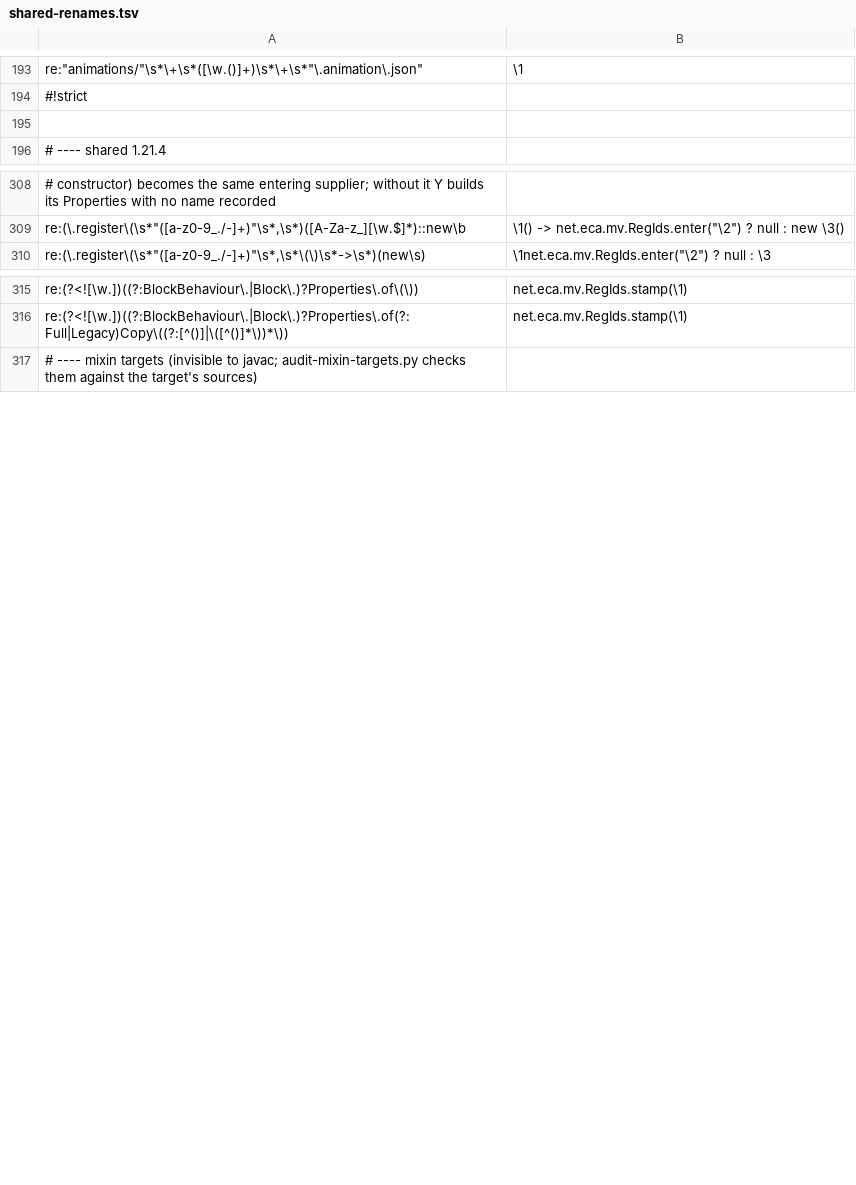
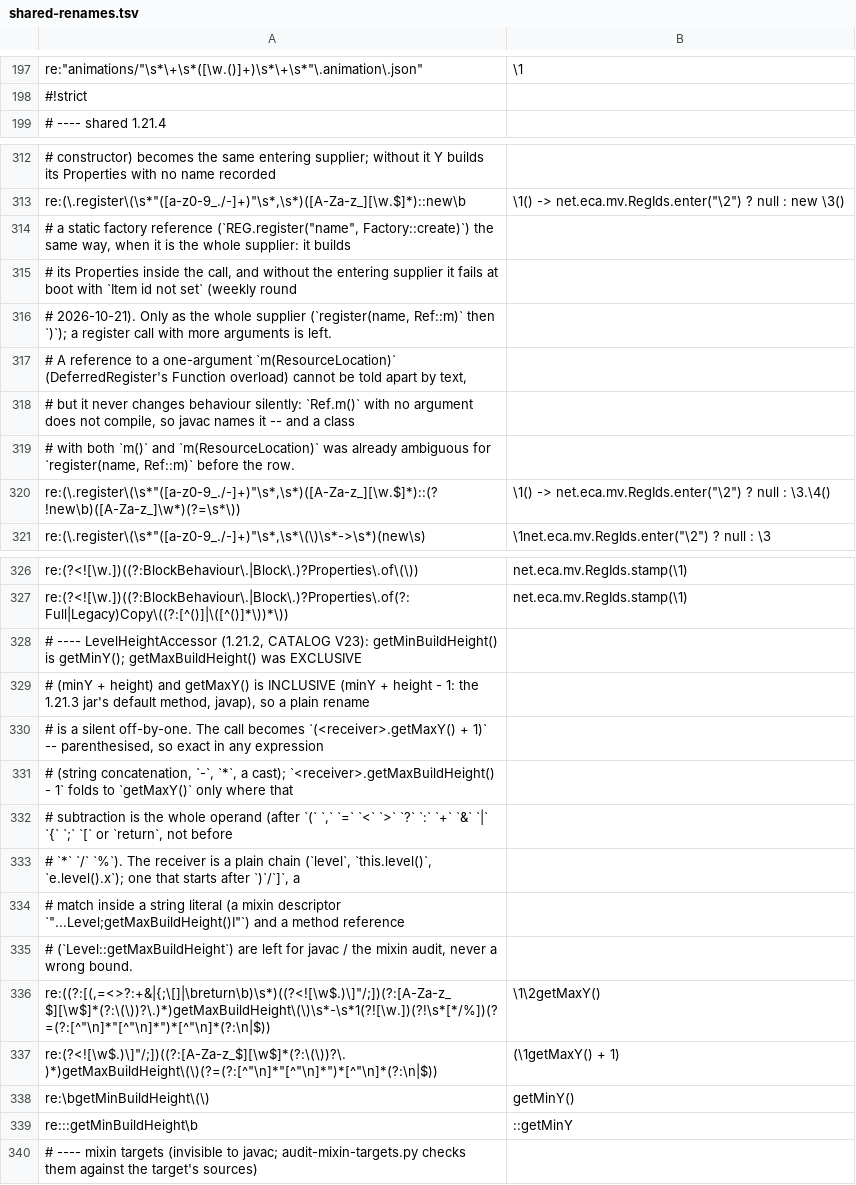
Before and after one commit to jivinstev/EpicCoreAPI, a TSV file: .port/1.21.8/shared-renames.tsv, drawn as a sheet; only a part is shown, gaps mark what is left out; removed rows and columns are numbered as before the commit, all else as after; the diff covers the shown part only; the diff names each change by its address in the sheet, - before the commit and + after, or states it on an @@ line.

```diff
--- a/.port/1.21.8/shared-renames.tsv
+++ b/.port/1.21.8/shared-renames.tsv
-row 195: (empty)
+row 314: # a static factory reference (`REG.register("name", Factory::create)`) the same way, when it is the whole supplier: it builds
+row 315: # its Properties inside the call, and without the entering supplier it fails at boot with `Item id not set` (weekly round
+row 316: # 2026-10-21). Only as the whole supplier (`register(name, Ref::m)` then `)`); a register call with more arguments is left.
+row 317: # A reference to a one-argument `m(ResourceLocation)` (DeferredRegister's Function overload) cannot be told apart by text,
+row 318: # but it never changes behaviour silently: `Ref.m()` with no argument does not compile, so javac names it -- and a class
+row 319: # with both `m()` and `m(ResourceLocation)` was already ambiguous for `register(name, Ref::m)` before the row.
+row 320: re:(\.register\(\s*"([a-z0-9_./-]+)"\s*,\s*)([A-Za-z_][\w.$]*)::(?!new\b)([A-Za-z_]\w*)(?=\s*\)) | \1() -> net.eca.mv.RegIds.enter("\2") ? null : \3.\4()
+row 328: # ---- LevelHeightAccessor (1.21.2, CATALOG V23): getMinBuildHeight() is getMinY(); getMaxBuildHeight() was EXCLUSIVE
+row 329: # (minY + height) and getMaxY() is INCLUSIVE (minY + height - 1: the 1.21.3 jar's default method, javap), so a plain rename
+row 330: # is a silent off-by-one. The call becomes `(<receiver>.getMaxY() + 1)` -- parenthesised, so exact in any expression
+row 331: # (string concatenation, `-`, `*`, a cast); `<receiver>.getMaxBuildHeight() - 1` folds to `getMaxY()` only where that
+row 332: # subtraction is the whole operand (after `(` `,` `=` `<` `>` `?` `:` `+` `&` `|` `{` `;` `[` or `return`, not before
+row 333: # `*` `/` `%`). The receiver is a plain chain (`level`, `this.level()`, `e.level().x`); one that starts after `)`/`]`, a
+row 334: # match inside a string literal (a mixin descriptor `"...Level;getMaxBuildHeight()I"`) and a method reference
+row 335: # (`Level::getMaxBuildHeight`) are left for javac / the mixin audit, never a wrong bound.
+row 336: re:((?:[(,=<>?:+&|{;\[]|\breturn\b)\s*)((?<![\w$.)\]"/;])(?:[A-Za-z_$][\w$]*(?:\(\))?\.)*)getMaxBuildHeight\(\)\s*-\s*1(?![\w.])(?!\s*[*/%])(?=(?:[^"\n]*"[^"\n]*")*[^"\n]*(?:\n|$)) | \1\2getMaxY()
+row 337: re:(?<![\w$.)\]"/;])((?:[A-Za-z_$][\w$]*(?:\(\))?\.)*)getMaxBuildHeight\(\)(?=(?:[^"\n]*"[^"\n]*")*[^"\n]*(?:\n|$)) | (\1getMaxY() + 1)
+row 338: re:\bgetMinBuildHeight\(\) | getMinY()
+row 339: re:::getMinBuildHeight\b | ::getMinY
```
Also changed, not shown: 7 added rows and 2 removed rows elsewhere in this file, 2 other files.
